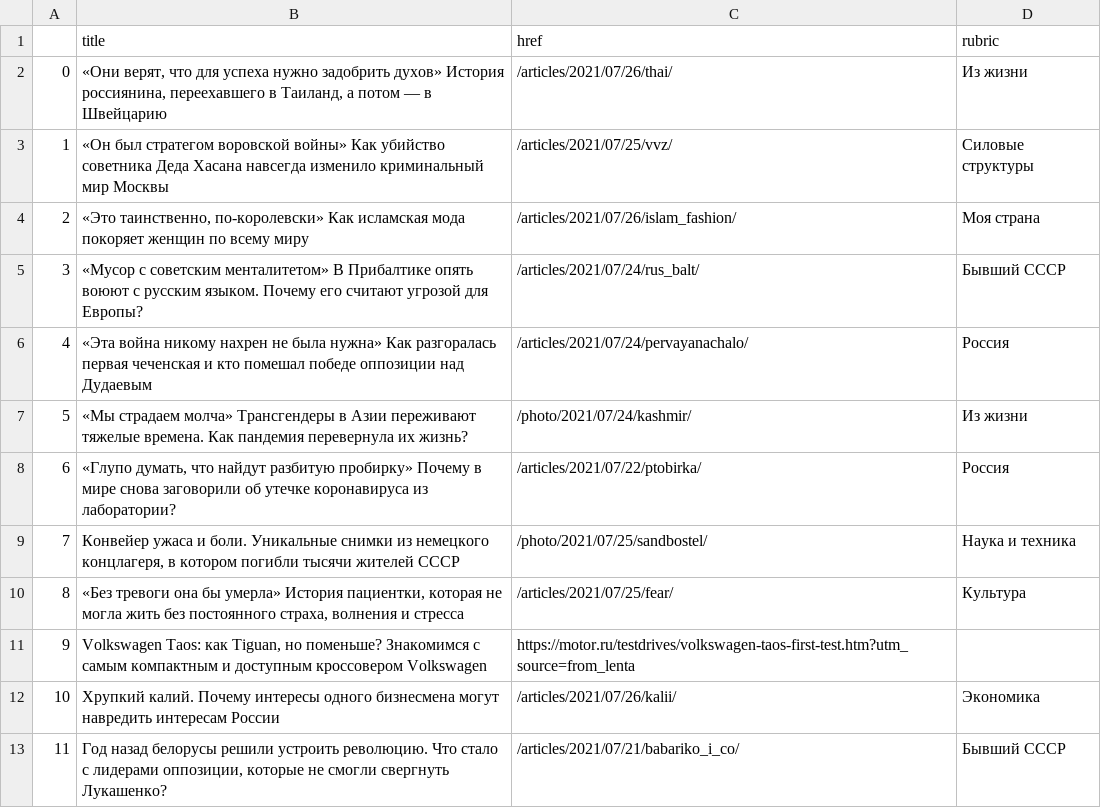
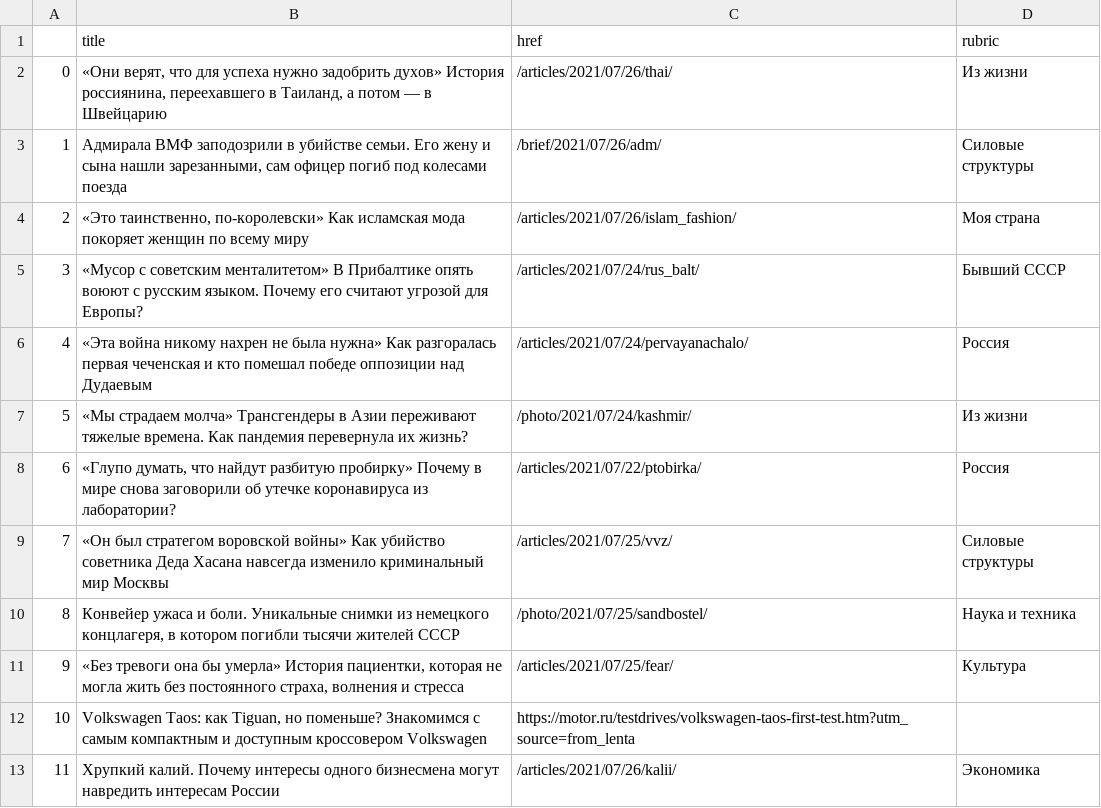
Before and after one commit to anastasiajourno/hw_auto_scraper, a CSV file: df_lenta.csv, drawn as a sheet; only a part is shown; the shorter side is filled out with more unchanged rows; addresses are those after the commit; the diff names each change by its address in the sheet, - before the commit and + after, or states it on an @@ line.

```diff
--- a/df_lenta.csv
+++ b/df_lenta.csv
-B3 (title): «Он был стратегом воровской войны» Как убийство советника Деда Хасана навсегда изменило криминальный мир Москвы
+B3 (title): Адмирала ВМФ заподозрили в убийстве семьи. Его жену и сына нашли зарезанными, сам офицер погиб под колесами поезда
-C3 (href): /articles/2021/07/25/vvz/
+C3 (href): /brief/2021/07/26/adm/
+row 9: 7 | «Он был стратегом воровской войны» Как убийство советника Деда Хасана навсегда изменило криминальный мир Москвы | /articles/2021/07/25/vvz/ | Силовые структуры
@@ column A renumbered from row 10 down @@
```
